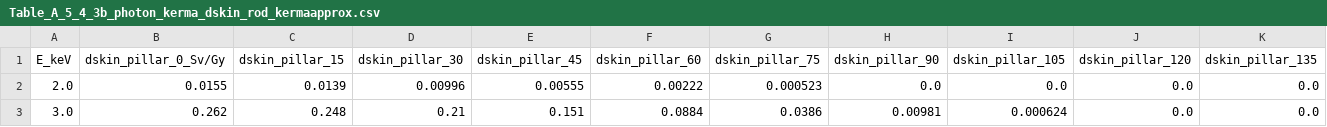
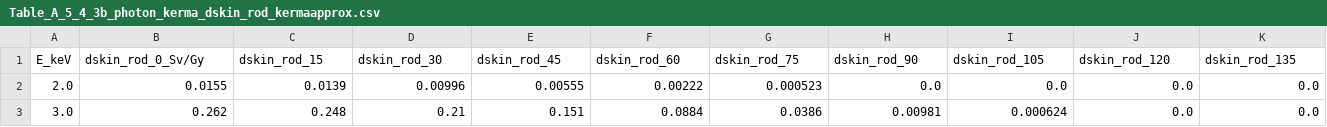
Before and after one commit to nnQuynh/ICRU95data, a CSV file: data/photon/Table_A_5_4_3b_photon_kerma_dskin_rod_kermaapprox.csv, drawn as a sheet; only a part is shown; the diff covers the shown part only; the diff names each change by its address in the sheet, - before the commit and + after, or states it on an @@ line.

```diff
--- a/data/photon/Table_A_5_4_3b_photon_kerma_dskin_rod_kermaapprox.csv
+++ b/data/photon/Table_A_5_4_3b_photon_kerma_dskin_rod_kermaapprox.csv
-B1: dskin_pillar_0_Sv/Gy
+B1: dskin_rod_0_Sv/Gy
-C1: dskin_pillar_15
+C1: dskin_rod_15
-D1: dskin_pillar_30
+D1: dskin_rod_30
-E1: dskin_pillar_45
+E1: dskin_rod_45
-F1: dskin_pillar_60
+F1: dskin_rod_60
-G1: dskin_pillar_75
+G1: dskin_rod_75
-H1: dskin_pillar_90
+H1: dskin_rod_90
-I1: dskin_pillar_105
+I1: dskin_rod_105
-J1: dskin_pillar_120
+J1: dskin_rod_120
-K1: dskin_pillar_135
+K1: dskin_rod_135
```
Also changed, not shown: 4 edited cells elsewhere in this file, 2 other files.
